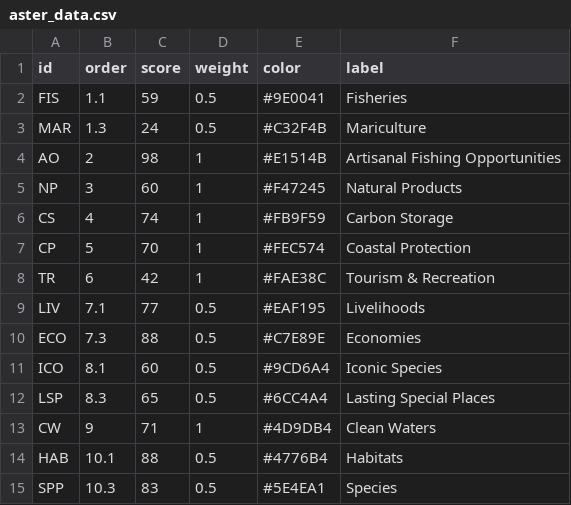
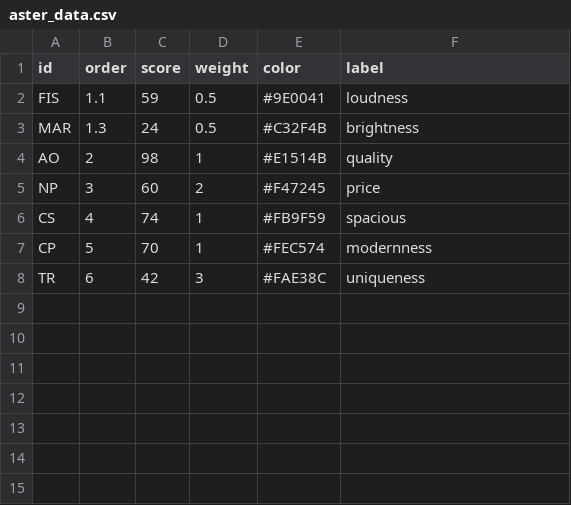
Before and after one commit to samdeanefox/Rec-Engine, a CSV file: frontend_rec_engine/public/aster_data.csv, drawn as a sheet.

```diff
--- a/frontend_rec_engine/public/aster_data.csv
+++ b/frontend_rec_engine/public/aster_data.csv
@@ -1,15 +1,8 @@
 "id","order","score","weight","color","label"
-"FIS",1.1,59,0.5,"#9E0041","Fisheries"
-"MAR",1.3,24,0.5,"#C32F4B","Mariculture"
-"AO",2,98,1,"#E1514B","Artisanal Fishing Opportunities"
-"NP",3,60,1,"#F47245","Natural Products"
-"CS",4,74,1,"#FB9F59","Carbon Storage"
-"CP",5,70,1,"#FEC574","Coastal Protection"
-"TR",6,42,1,"#FAE38C","Tourism &  Recreation"
-"LIV",7.1,77,0.5,"#EAF195","Livelihoods"
-"ECO",7.3,88,0.5,"#C7E89E","Economies"
-"ICO",8.1,60,0.5,"#9CD6A4","Iconic Species"
-"LSP",8.3,65,0.5,"#6CC4A4","Lasting Special Places"
-"CW",9,71,1,"#4D9DB4","Clean Waters"
-"HAB",10.1,88,0.5,"#4776B4","Habitats"
-"SPP",10.3,83,0.5,"#5E4EA1","Species"
+"FIS",1.1,59,0.5,"#9E0041","loudness"
+"MAR",1.3,24,0.5,"#C32F4B","brightness"
+"AO",2,98,1,"#E1514B","quality"
+"NP",3,60,2,"#F47245","price"
+"CS",4,74,1,"#FB9F59","spacious"
+"CP",5,70,1,"#FEC574","modernness"
+"TR",6,42,3,"#FAE38C","uniqueness"
```
Also changed, not shown: 4 other files.
